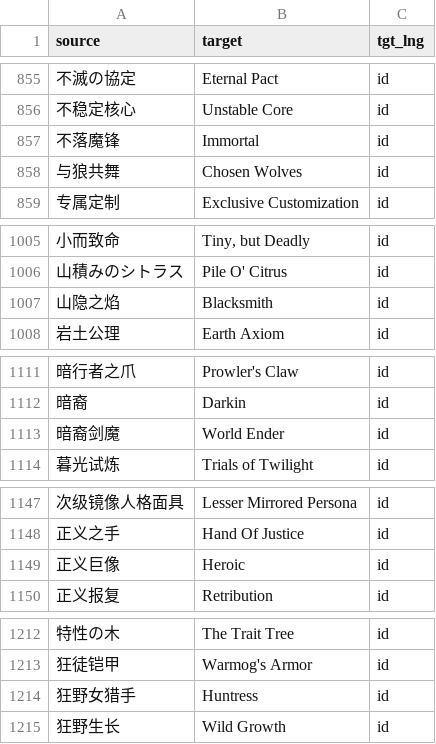
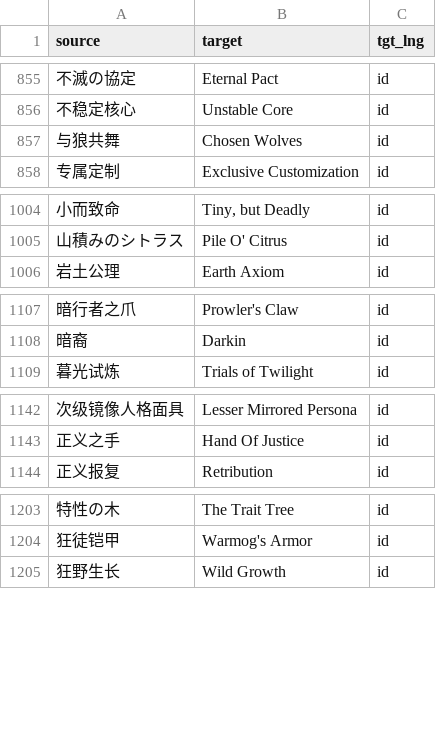
Before and after one commit to XWang20/tft-glossary, a CSV file: glossaries/tft_id.csv, drawn as a sheet; only a part is shown, gaps mark what is left out; the diff covers the shown part only; the diff names each change by its address in the sheet, - before the commit and + after, or states it on an @@ line.

```diff
--- a/glossaries/tft_id.csv
+++ b/glossaries/tft_id.csv
-row 857: 不落魔锋 | Immortal | id
-row 1007: 山隐之焰 | Blacksmith | id
-row 1113: 暗裔剑魔 | World Ender | id
-row 1149: 正义巨像 | Heroic | id
-row 1214: 狂野女猎手 | Huntress | id
```
Also changed, not shown: 16 removed rows elsewhere in this file, 21 other files.
